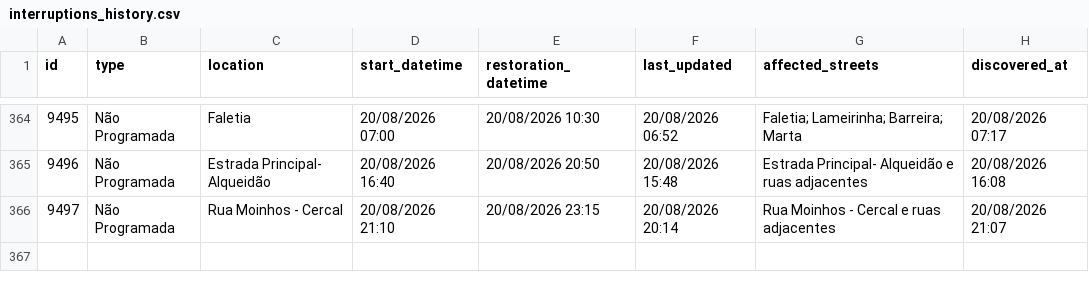
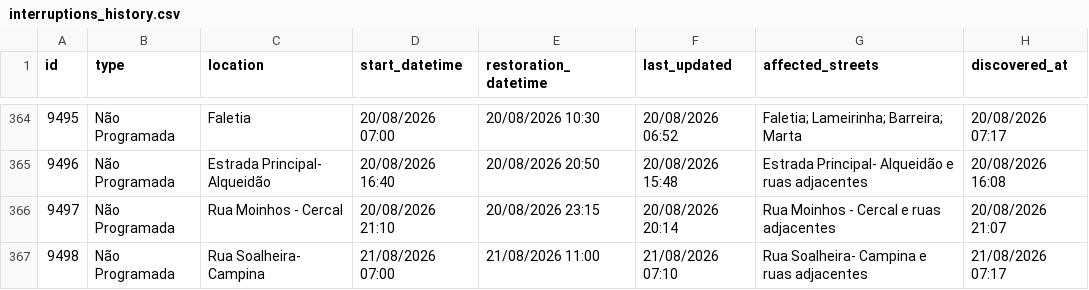
Before and after one commit to gadelhas/ourem.xyz, a CSV file: bewater/interruptions_history.csv, drawn as a sheet; only a part is shown, gaps mark what is left out.

```diff
--- a/bewater/interruptions_history.csv
+++ b/bewater/interruptions_history.csv
@@ -366 +366,2 @@ id,type,location,start_datetime,restoration_datetime,last_updated,affected_stree
 9497,Não Programada,Rua Moinhos - Cercal,20/08/2026 21:10,20/08/2026 23:15,20/08/2026 20:14,Rua Moinhos - Cercal e ruas adjacentes,20/08/2026 21:07
+9498,Não Programada,Rua Soalheira- Campina,21/08/2026 07:00,21/08/2026 11:00,21/08/2026 07:10,Rua Soalheira- Campina e ruas adjacentes,21/08/2026 07:17
```
Also changed, not shown: 1 other file.
